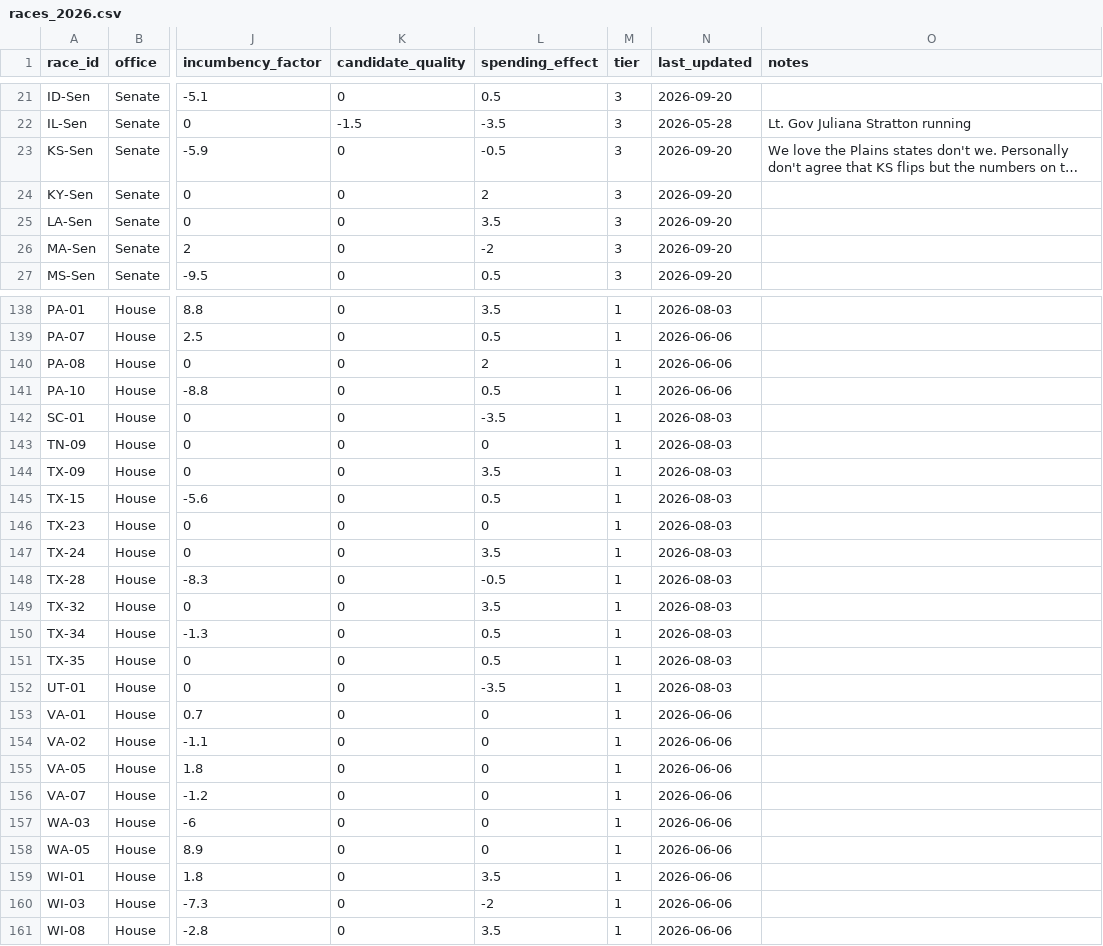
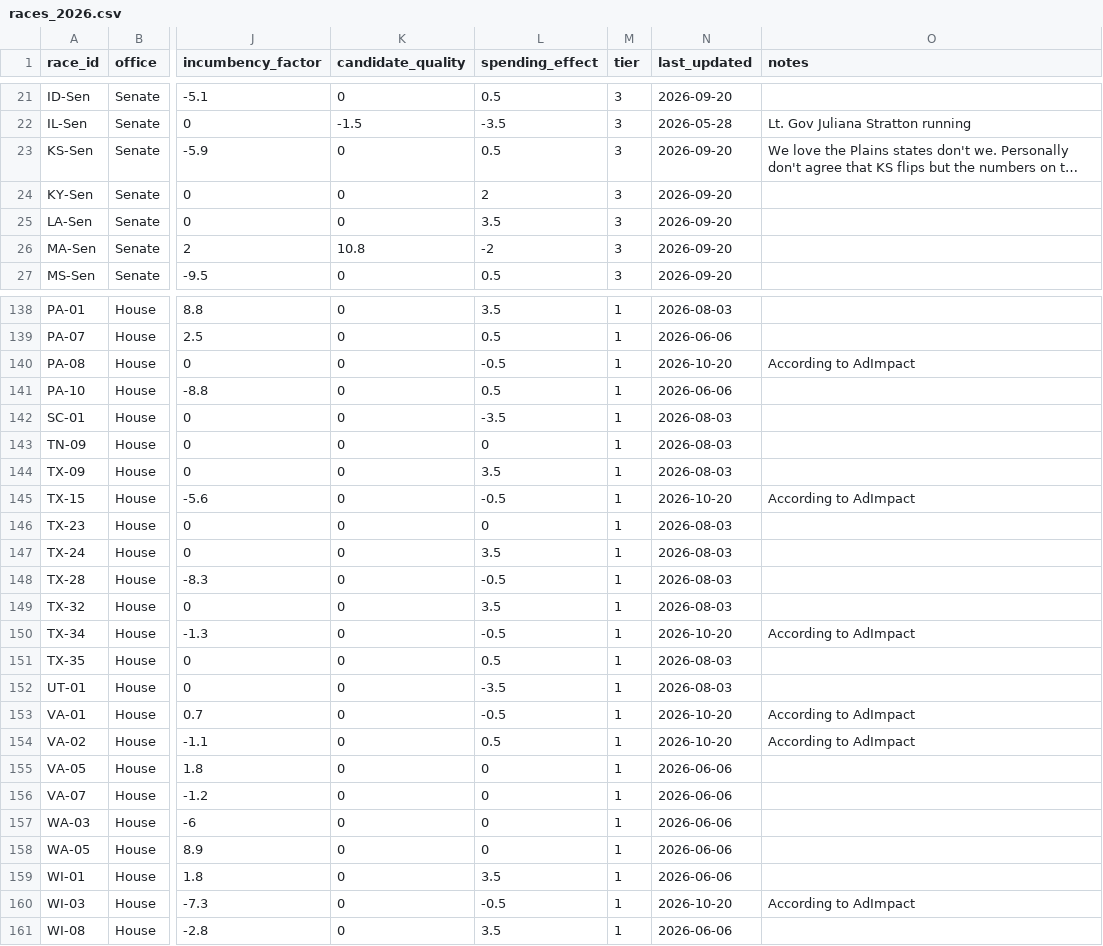
Before and after one commit to krishna-on-gh/carlosneedle, a CSV file: data/races_2026.csv, drawn as a sheet; only a part is shown, gaps mark what is left out; long unchanged cells end in …; the diff covers the shown part only; the diff names each change by its address in the sheet, - before the commit and + after, or states it on an @@ line.

Commit message:
Updated some House and Senate race fundraising data using AdImpact 10/12 updated data 10/20

```diff
--- a/data/races_2026.csv
+++ b/data/races_2026.csv
-L23 (spending_effect): -0.5
+L23 (spending_effect): 0.5
-K26 (candidate_quality): 0
+K26 (candidate_quality): 10.8
-L140 (spending_effect): 2
+L140 (spending_effect): -0.5
-N140 (last_updated): 2026-06-06
+N140 (last_updated): 2026-10-20
-O140 (notes): (empty)
+O140 (notes): According to AdImpact
-L145 (spending_effect): 0.5
+L145 (spending_effect): -0.5
-N145 (last_updated): 2026-08-03
+N145 (last_updated): 2026-10-20
-O145 (notes): (empty)
+O145 (notes): According to AdImpact
-L150 (spending_effect): 0.5
+L150 (spending_effect): -0.5
-N150 (last_updated): 2026-08-03
+N150 (last_updated): 2026-10-20
-O150 (notes): (empty)
+O150 (notes): According to AdImpact
-L153 (spending_effect): 0
+L153 (spending_effect): -0.5
-N153:N154 (last_updated): 2026-06-06
+N153:N154 (last_updated): 2026-10-20
-O153:O154 (notes): (empty)
+O153:O154 (notes): According to AdImpact
-L154 (spending_effect): 0
+L154 (spending_effect): 0.5
-L160 (spending_effect): -2
+L160 (spending_effect): -0.5
-N160 (last_updated): 2026-06-06
+N160 (last_updated): 2026-10-20
-O160 (notes): (empty)
+O160 (notes): According to AdImpact
```
Also changed, not shown: 46 edited cells elsewhere in this file.
